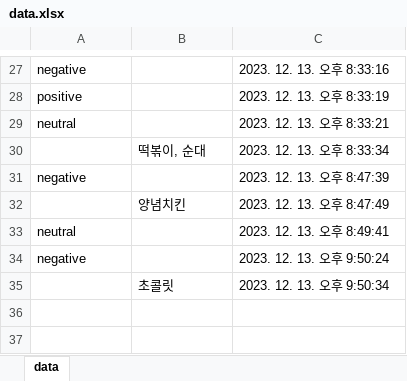
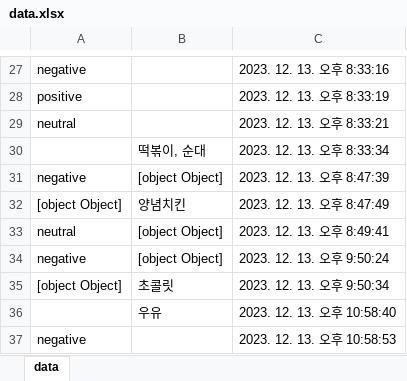
Before and after one commit to MarieSJLEE/Oh-Na-Muk-Back, an Excel workbook: data.xlsx, sheet data, drawn as a sheet; only a part is shown, gaps mark what is left out; values as stored, in another font and other column widths than the file's, no borders; the diff names each change by its address in the sheet, - before the commit and + after, or states it on an @@ line.

Commit message:
데이터 추가

```diff
--- a/data.xlsx (sheet data)
+++ b/data.xlsx (sheet data)
-B31: (empty)
+B31: [object Object]
-A32: (empty)
+A32: [object Object]
-B33:B34: (empty)
+B33:B34: [object Object]
-A35: (empty)
+A35: [object Object]
+row 36:  | 우유 | 2023. 12. 13. 오후 10:58:40
+row 37: negative |  | 2023. 12. 13. 오후 10:58:53
```
